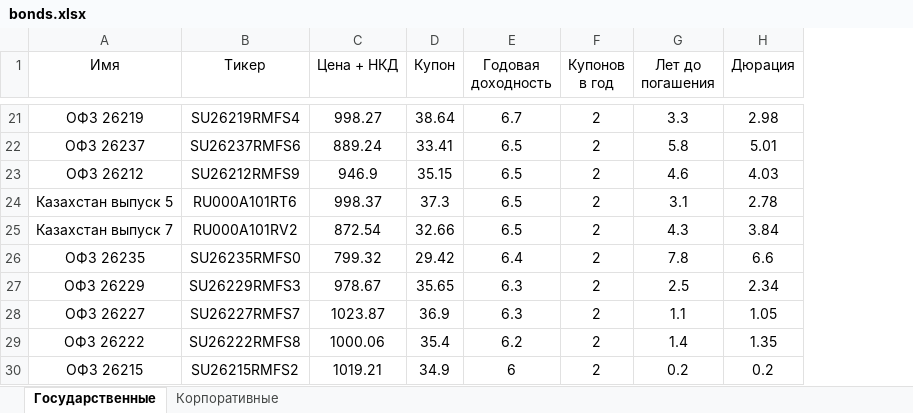
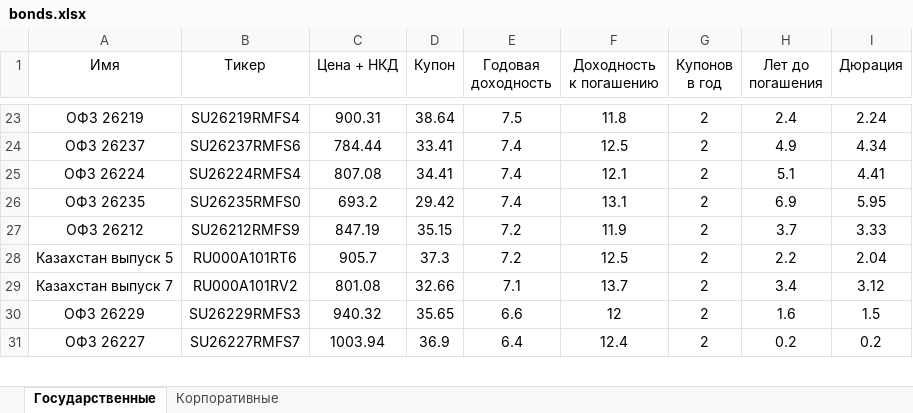
Before and after one commit to vovabush/tinkoff-bonds-analytics, an Excel workbook: bonds.xlsx, sheet Государственные, drawn as a sheet; only a part is shown, gaps mark what is left out; values as stored, in another font and other column widths than the file's, no borders; removed rows and columns are numbered as before the commit, all else as after; the diff covers the shown part only; the diff names each change by its address in the sheet, - before the commit and + after, or states it on an @@ line.

```diff
--- a/bonds.xlsx (sheet Государственные)
+++ b/bonds.xlsx (sheet Государственные)
+column F (Доходность к погашению), rows 23-24: 11.8 | 12.5; rows 27-31: 11.9 | 12.5 | 13.7 | 12 | 12.4
-C23 (Цена + НКД): 998.27
+C23 (Цена + НКД): 900.31
-E23 (Годовая доходность): 6.7
+E23 (Годовая доходность): 7.5
-H23 (Лет до погашения): 3.3
+H23 (Лет до погашения): 2.4
-I23 (Дюрация): 2.98
+I23 (Дюрация): 2.24
-C24 (Цена + НКД): 889.24
+C24 (Цена + НКД): 784.44
-E24 (Годовая доходность): 6.5
+E24 (Годовая доходность): 7.4
-H24 (Лет до погашения): 5.8
+H24 (Лет до погашения): 4.9
-I24 (Дюрация): 5.01
+I24 (Дюрация): 4.34
+row 25: ОФЗ 26224 | SU26224RMFS4 | 807.08 | 34.41 | 7.4 | 12.1 | 2 | 5.1 | 4.41
+row 26: ОФЗ 26235 | SU26235RMFS0 | 693.2 | 29.42 | 7.4 | 13.1 | 2 | 6.9 | 5.95
-C27 (Цена + НКД): 946.9
+C27 (Цена + НКД): 847.19
-E27:E28 (Годовая доходность): 6.5
+E27:E28 (Годовая доходность): 7.2
-H27 (Лет до погашения): 4.6
+H27 (Лет до погашения): 3.7
-I27 (Дюрация): 4.03
+I27 (Дюрация): 3.33
-C28 (Цена + НКД): 998.37
+C28 (Цена + НКД): 905.7
-H28 (Лет до погашения): 3.1
+H28 (Лет до погашения): 2.2
-I28 (Дюрация): 2.78
+I28 (Дюрация): 2.04
-C29 (Цена + НКД): 872.54
+C29 (Цена + НКД): 801.08
-E29 (Годовая доходность): 6.5
+E29 (Годовая доходность): 7.1
-H29 (Лет до погашения): 4.3
+H29 (Лет до погашения): 3.4
-I29 (Дюрация): 3.84
+I29 (Дюрация): 3.12
-row 26: ОФЗ 26235 | SU26235RMFS0 | 799.32 | 29.42 | 6.4 | 2 | 7.8 | 6.6
-C30 (Цена + НКД): 978.67
+C30 (Цена + НКД): 940.32
-E30 (Годовая доходность): 6.3
+E30 (Годовая доходность): 6.6
-H30 (Лет до погашения): 2.5
+H30 (Лет до погашения): 1.6
-I30 (Дюрация): 2.34
+I30 (Дюрация): 1.5
-C31 (Цена + НКД): 1023.87
+C31 (Цена + НКД): 1003.94
-E31 (Годовая доходность): 6.3
+E31 (Годовая доходность): 6.4
-H31 (Лет до погашения): 1.1
+H31 (Лет до погашения): 0.2
-I31 (Дюрация): 1.05
+I31 (Дюрация): 0.2
-row 29: ОФЗ 26222 | SU26222RMFS8 | 1000.06 | 35.4 | 6.2 | 2 | 1.4 | 1.35
-row 30: ОФЗ 26215 | SU26215RMFS2 | 1019.21 | 34.9 | 6 | 2 | 0.2 | 0.2
```
Also changed, not shown: 13 added rows, 11 removed rows and 65 edited cells elsewhere in this sheet, sheet Корпоративные.
